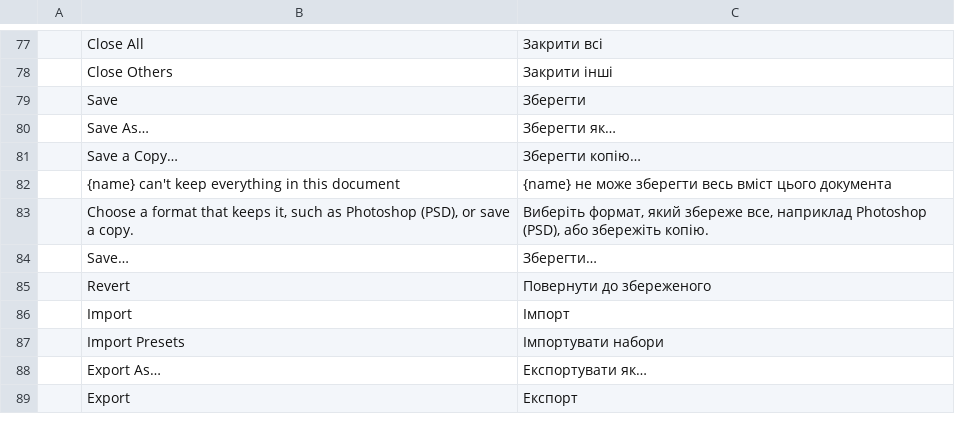
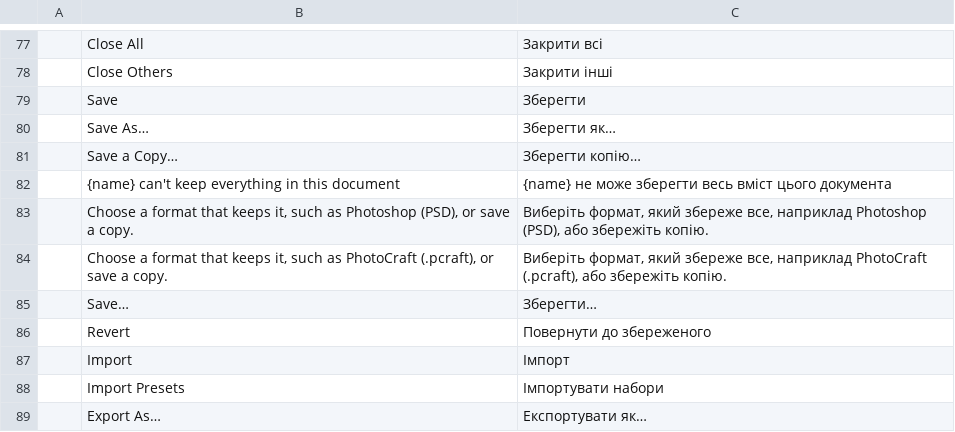
Before and after one commit to iannitram/photocraft, a TSV file: crates/ui-egui/src/i18n/uk.tsv, drawn as a sheet; only a part is shown, gaps mark what is left out; the shorter side is filled out with more unchanged rows.

```diff
--- a/crates/ui-egui/src/i18n/uk.tsv
+++ b/crates/ui-egui/src/i18n/uk.tsv
@@ -83,2 +83,3 @@
 	Choose a format that keeps it, such as Photoshop (PSD), or save a copy.	Виберіть формат, який збереже все, наприклад Photoshop (PSD), або збережіть копію.
+	Choose a format that keeps it, such as PhotoCraft (.pcraft), or save a copy.	Виберіть формат, який збереже все, наприклад PhotoCraft (.pcraft), або збережіть копію.
 	Save…	Зберегти…
```
Also changed, not shown: crates/ui-egui/src/i18n/el.tsv, crates/ui-egui/src/i18n/ja.tsv, 17 other files.
